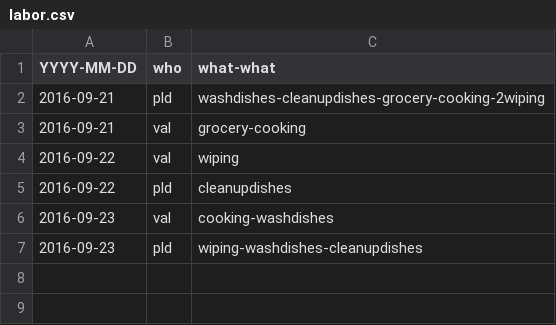
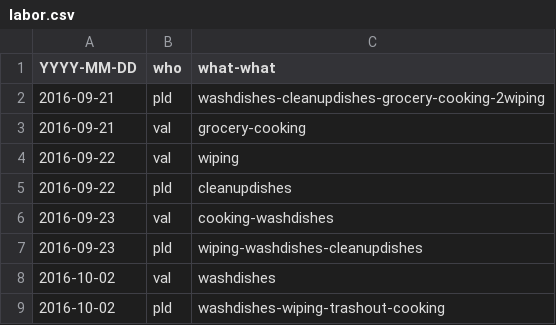
Before and after one commit to pldiiw/labor, a CSV file: public/labor.csv (was labor.csv), drawn as a sheet; the diff names each change by its address in the sheet, - before the commit and + after, or states it on an @@ line.

```diff
--- a/labor.csv
+++ b/public/labor.csv
+row 8: 2016-10-02 | val | washdishes
+row 9: 2016-10-02 | pld | washdishes-wiping-trashout-cooking
```
Also changed, not shown: 5 other files.
